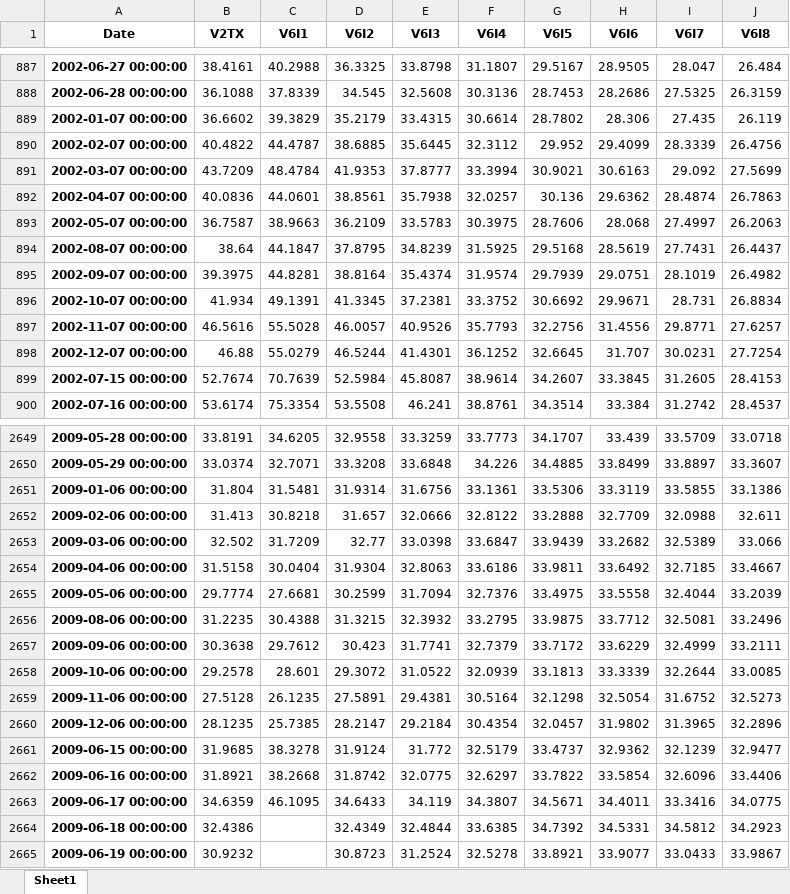
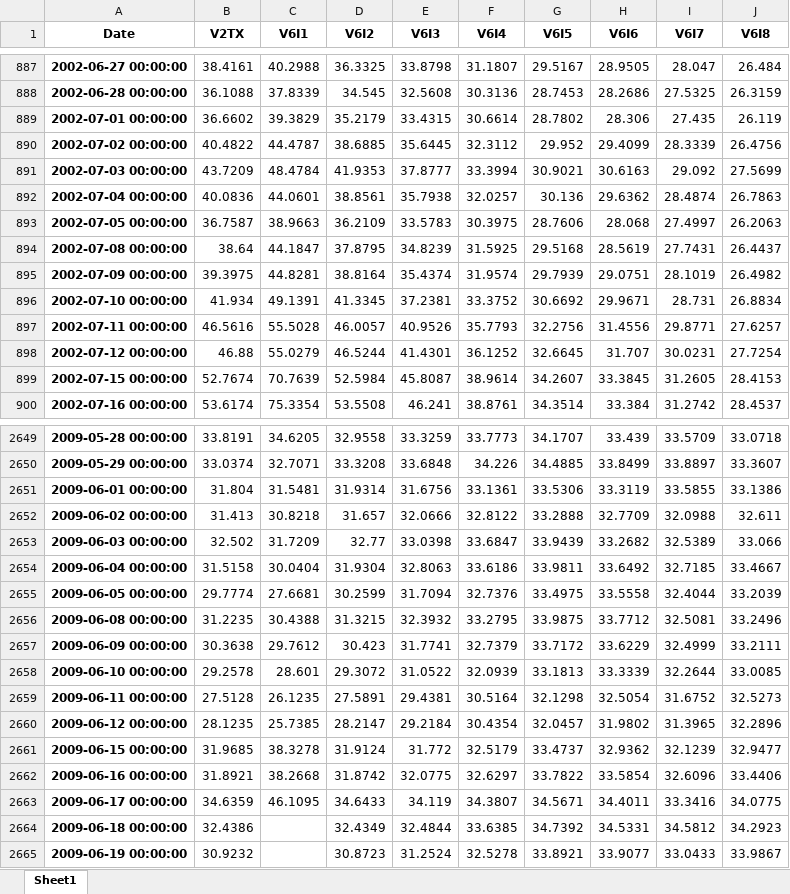
Before and after one commit to AlexanderSchulz14/Master-Thesis, an Excel workbook: Analysis/Data/VSTOXX_D_Excel.xlsx, sheet Sheet1, drawn as a sheet; only a part is shown, gaps mark what is left out; values as stored, in another font and other column widths than the file's, no borders; the diff covers the shown part only; the diff names each change by its address in the sheet, - before the commit and + after, or states it on an @@ line.

```diff
--- a/Analysis/Data/VSTOXX_D_Excel.xlsx (sheet Sheet1)
+++ b/Analysis/Data/VSTOXX_D_Excel.xlsx (sheet Sheet1)
-A889 (Date): 2002-01-07 00:00:00
+A889 (Date): 2002-07-01 00:00:00
-A890 (Date): 2002-02-07 00:00:00
+A890 (Date): 2002-07-02 00:00:00
-A891 (Date): 2002-03-07 00:00:00
+A891 (Date): 2002-07-03 00:00:00
-A892 (Date): 2002-04-07 00:00:00
+A892 (Date): 2002-07-04 00:00:00
-A893 (Date): 2002-05-07 00:00:00
+A893 (Date): 2002-07-05 00:00:00
-A894 (Date): 2002-08-07 00:00:00
+A894 (Date): 2002-07-08 00:00:00
-A895 (Date): 2002-09-07 00:00:00
+A895 (Date): 2002-07-09 00:00:00
-A896 (Date): 2002-10-07 00:00:00
+A896 (Date): 2002-07-10 00:00:00
-A897 (Date): 2002-11-07 00:00:00
+A897 (Date): 2002-07-11 00:00:00
-A898 (Date): 2002-12-07 00:00:00
+A898 (Date): 2002-07-12 00:00:00
-A2651 (Date): 2009-01-06 00:00:00
+A2651 (Date): 2009-06-01 00:00:00
-A2652 (Date): 2009-02-06 00:00:00
+A2652 (Date): 2009-06-02 00:00:00
-A2653 (Date): 2009-03-06 00:00:00
+A2653 (Date): 2009-06-03 00:00:00
-A2654 (Date): 2009-04-06 00:00:00
+A2654 (Date): 2009-06-04 00:00:00
-A2655 (Date): 2009-05-06 00:00:00
+A2655 (Date): 2009-06-05 00:00:00
-A2656 (Date): 2009-08-06 00:00:00
+A2656 (Date): 2009-06-08 00:00:00
-A2657 (Date): 2009-09-06 00:00:00
+A2657 (Date): 2009-06-09 00:00:00
-A2658 (Date): 2009-10-06 00:00:00
+A2658 (Date): 2009-06-10 00:00:00
-A2659 (Date): 2009-11-06 00:00:00
+A2659 (Date): 2009-06-11 00:00:00
-A2660 (Date): 2009-12-06 00:00:00
+A2660 (Date): 2009-06-12 00:00:00
```
Also changed, not shown: 1574 edited cells elsewhere in this sheet, Analysis/Data/VSTOXX_M_Excel.xlsx, 20 other files.
